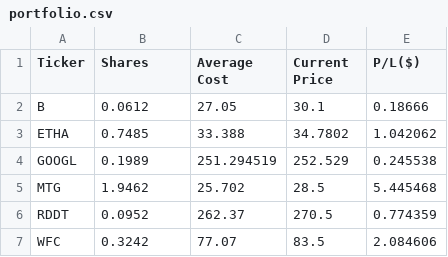
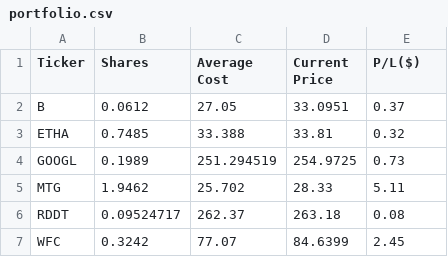
Before and after one commit to macdav1/StockBot, a CSV file: portfolio.csv, drawn as a sheet.

```diff
--- a/portfolio.csv
+++ b/portfolio.csv
@@ -1,7 +1,7 @@
 Ticker,Shares,Average Cost,Current Price,P/L($)
-B,0.0612,27.05,30.1,0.18666
-ETHA,0.7485,33.388,34.7802,1.042062
-GOOGL,0.1989,251.294519,252.529,0.245538
-MTG,1.9462,25.702,28.5,5.445468
-RDDT,0.0952,262.37,270.5,0.774359
-WFC,0.3242,77.07,83.5,2.084606
+B,0.0612,27.05,33.0951,0.37
+ETHA,0.7485,33.388,33.81,0.32
+GOOGL,0.1989,251.294519,254.9725,0.73
+MTG,1.9462,25.702,28.33,5.11
+RDDT,0.09524717,262.37,263.18,0.08
+WFC,0.3242,77.07,84.6399,2.45
```
Also changed, not shown: predictions.csv, 11 other files.
